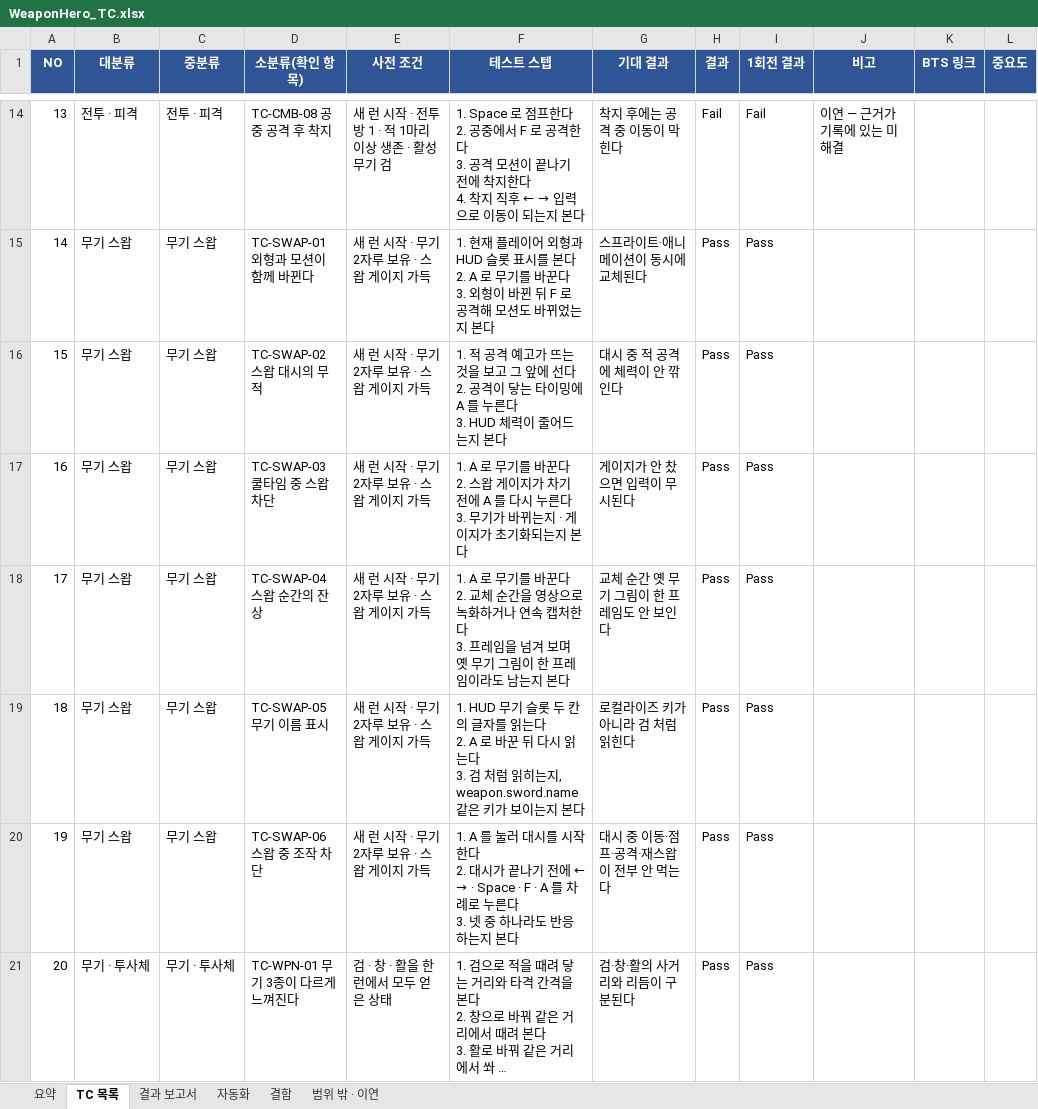
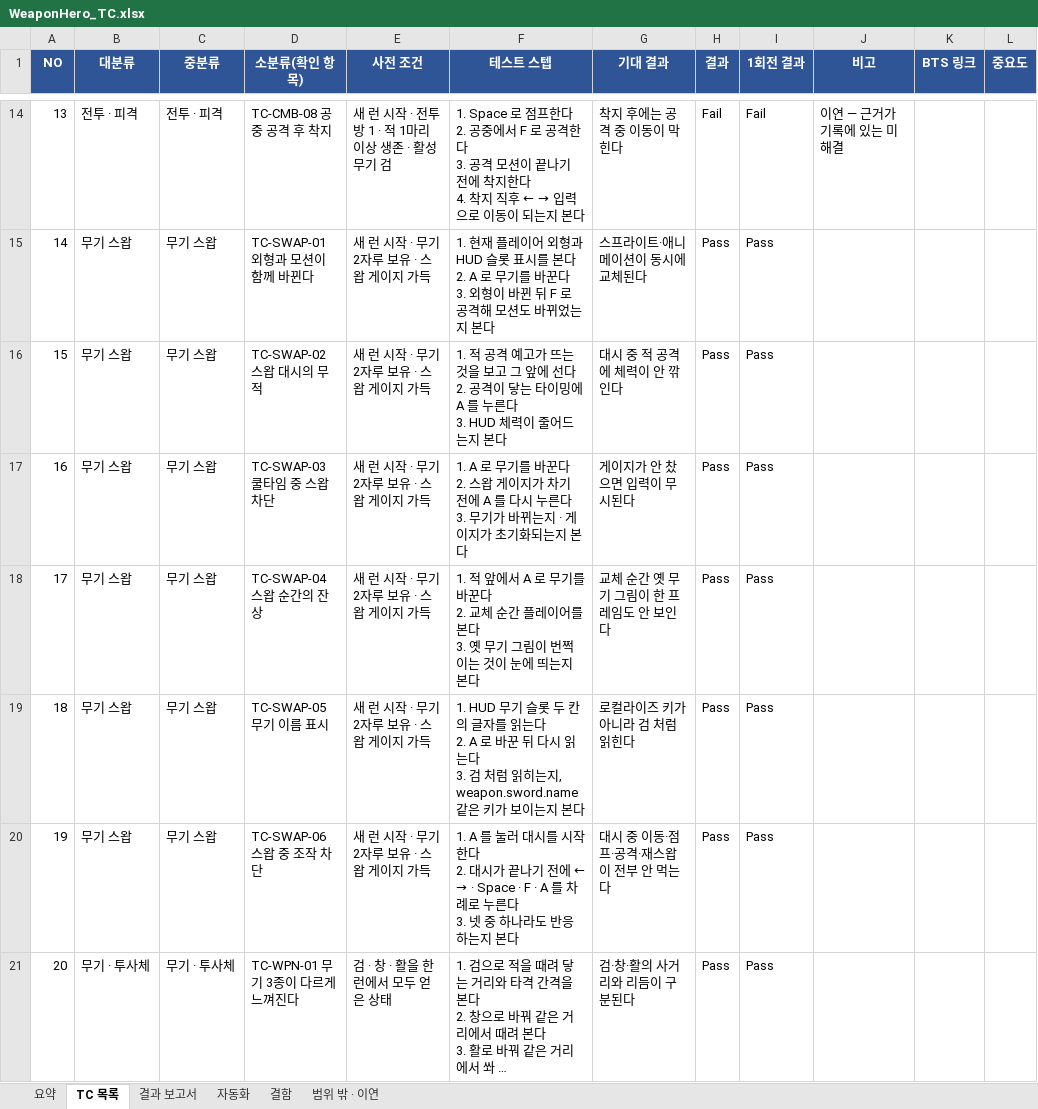
Before and after one commit to sonjuhawn-source/PersonalProject, an Excel workbook: docs/qa/WeaponHero_TC.xlsx, sheet TC 목록, drawn as a sheet; only a part is shown, gaps mark what is left out; long unchanged cells end in …; values as stored, in another font and other column widths than the file's, no borders; conditional formats not drawn; ↵ is a line break in a cell; the diff covers the shown part only; the diff names each change by its address in the sheet, - before the commit and + after, or states it on an @@ line.

```diff
--- a/docs/qa/WeaponHero_TC.xlsx (sheet TC 목록)
+++ b/docs/qa/WeaponHero_TC.xlsx (sheet TC 목록)
-F18 (테스트 스텝): 1. A 로 무기를 바꾼다 ↵ 2. 교체 순간을 영상으로 녹화하거나 연속 캡처한다 ↵ 3. 프레임을 넘겨 보며 옛 무기 그림이 한 프레임이라도 남는지 본…
+F18 (테스트 스텝): 1. 적 앞에서 A 로 무기를 바꾼다 ↵ 2. 교체 순간 플레이어를 본다 ↵ 3. 옛 무기 그림이 번쩍이는 것이 눈에 띄는지 본…
```
Also changed, not shown: 18 edited cells elsewhere in this sheet, sheet 요약, 8 other files.
